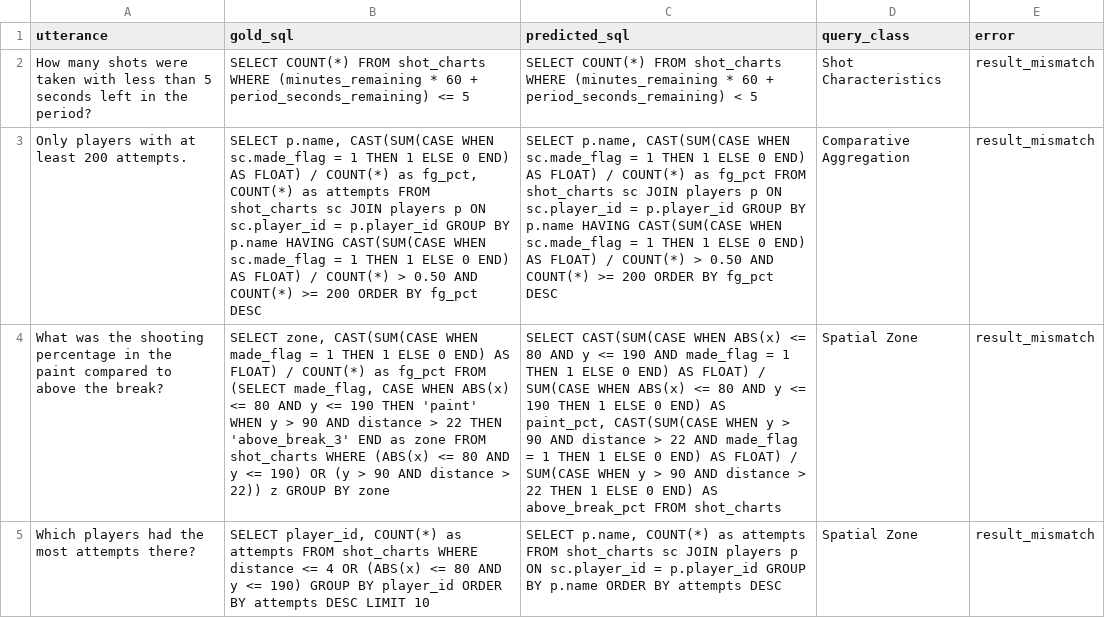
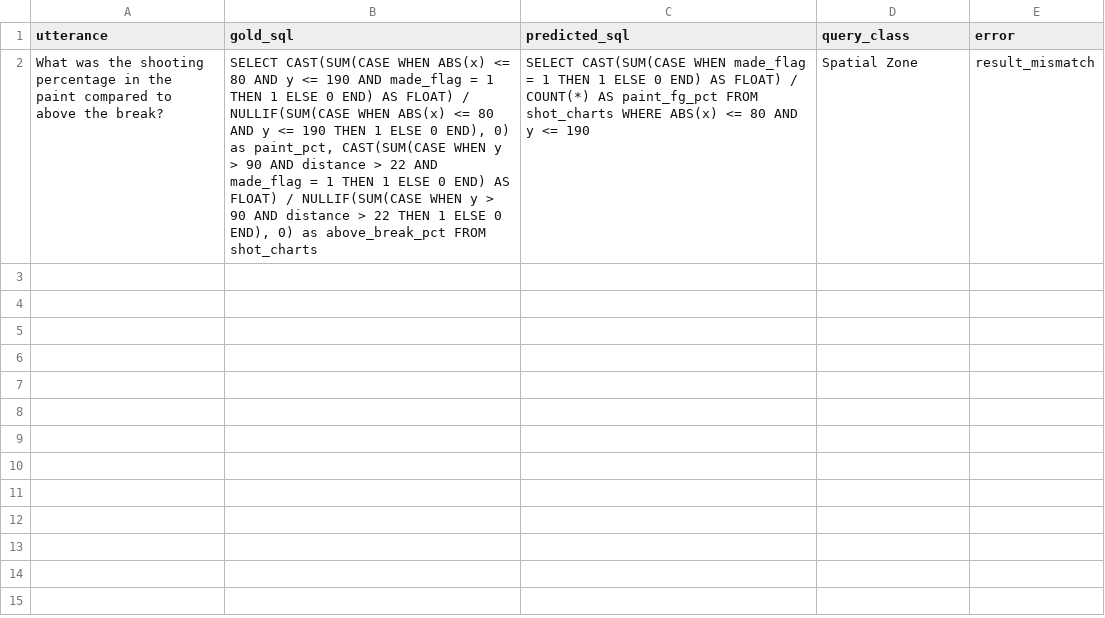
Before and after one commit to rosalinatorres888/nba-cosql-spatial-pipeline, a CSV file: model/eval_errors.csv, drawn as a sheet; removed rows and columns are numbered as before the commit, all else as after; the diff names each change by its address in the sheet, - before the commit and + after, or states it on an @@ line.

```diff
--- a/model/eval_errors.csv
+++ b/model/eval_errors.csv
-row 2: How many shots were taken with less than 5 seconds left in the period? | SELECT COUNT(*) FROM shot_charts WHERE (minutes_remaining * 60 + period_seconds_remaining) <= 5 | SELECT COUNT(*) FROM shot_charts WHERE (minutes_remaining * 60 + period_seconds_remaining) < 5 | Shot Characteristics | result_mismatch
-row 3: Only players with at least 200 attempts. | SELECT p.name, CAST(SUM(CASE WHEN sc.made_flag = 1 THEN 1 ELSE 0 END) AS FLOAT) / COUNT(*) as fg_pct, COUNT(*) as attempts FROM shot_charts sc JOIN players p ON sc.player_id = p.player_id GROUP BY p.name HAVING CAST(SUM(CASE WHEN sc.made_flag = 1 THEN 1 ELSE 0 END) AS FLOAT) / COUNT(*) > 0.50 AND COUNT(*) >= 200 ORDER BY fg_pct DESC | SELECT p.name, CAST(SUM(CASE WHEN sc.made_flag = 1 THEN 1 ELSE 0 END) AS FLOAT) / COUNT(*) as fg_pct FROM shot_charts sc JOIN players p ON sc.player_id = p.player_id GROUP BY p.name HAVING CAST(SUM(CASE WHEN sc.made_flag = 1 THEN 1 ELSE 0 END) AS FLOAT) / COUNT(*) > 0.50 AND COUNT(*) >= 200 ORDER BY fg_pct DESC | Comparative Aggregation | result_mismatch
-B2 (gold_sql): SELECT zone, CAST(SUM(CASE WHEN made_flag = 1 THEN 1 ELSE 0 END) AS FLOAT) / COUNT(*) as fg_pct FROM (SELECT made_flag, CASE WHEN ABS(x) <= 80 AND y <= 190 THEN 'paint' WHEN y > 90 AND distance > 22 THEN 'above_break_3' END as zone FROM shot_charts WHERE (ABS(x) <= 80 AND y <= 190) OR (y > 90 AND distance > 22)) z GROUP BY zone
+B2 (gold_sql): SELECT CAST(SUM(CASE WHEN ABS(x) <= 80 AND y <= 190 AND made_flag = 1 THEN 1 ELSE 0 END) AS FLOAT) / NULLIF(SUM(CASE WHEN ABS(x) <= 80 AND y <= 190 THEN 1 ELSE 0 END), 0) as paint_pct, CAST(SUM(CASE WHEN y > 90 AND distance > 22 AND made_flag = 1 THEN 1 ELSE 0 END) AS FLOAT) / NULLIF(SUM(CASE WHEN y > 90 AND distance > 22 THEN 1 ELSE 0 END), 0) as above_break_pct FROM shot_charts
-C2 (predicted_sql): …CAST(SUM(CASE WHEN ABS(x) <= 80 AND y <= 190 AND made_flag = 1 THEN 1 ELSE 0 END) AS FLOAT) / SUM(CASE WHEN ABS(x) <= 80 AND y <= 190 THEN 1 ELSE 0 END) AS paint_pct, CAST(SUM(CASE WHEN y > 90 AND distance > 22 AND made_flag = 1 THEN 1 ELSE 0 END) AS FLOAT) / SUM(CASE WHEN y > 90 AND distance > 22 THEN 1 ELSE 0 END) AS above_break_pct FROM shot_charts
+C2 (predicted_sql): …CAST(SUM(CASE WHEN made_flag = 1 THEN 1 ELSE 0 END) AS FLOAT) / COUNT(*) AS paint_fg_pct FROM shot_charts WHERE ABS(x) <= 80 AND y <= 190
-row 5: Which players had the most attempts there? | SELECT player_id, COUNT(*) as attempts FROM shot_charts WHERE distance <= 4 OR (ABS(x) <= 80 AND y <= 190) GROUP BY player_id ORDER BY attempts DESC LIMIT 10 | SELECT p.name, COUNT(*) as attempts FROM shot_charts sc JOIN players p ON sc.player_id = p.player_id GROUP BY p.name ORDER BY attempts DESC | Spatial Zone | result_mismatch
```
Also changed, not shown: annotation/annotation_batch_class1_spatial_zone.csv, annotation/annotation_batch_class5_comparative_aggregation.csv, 3 other files.
